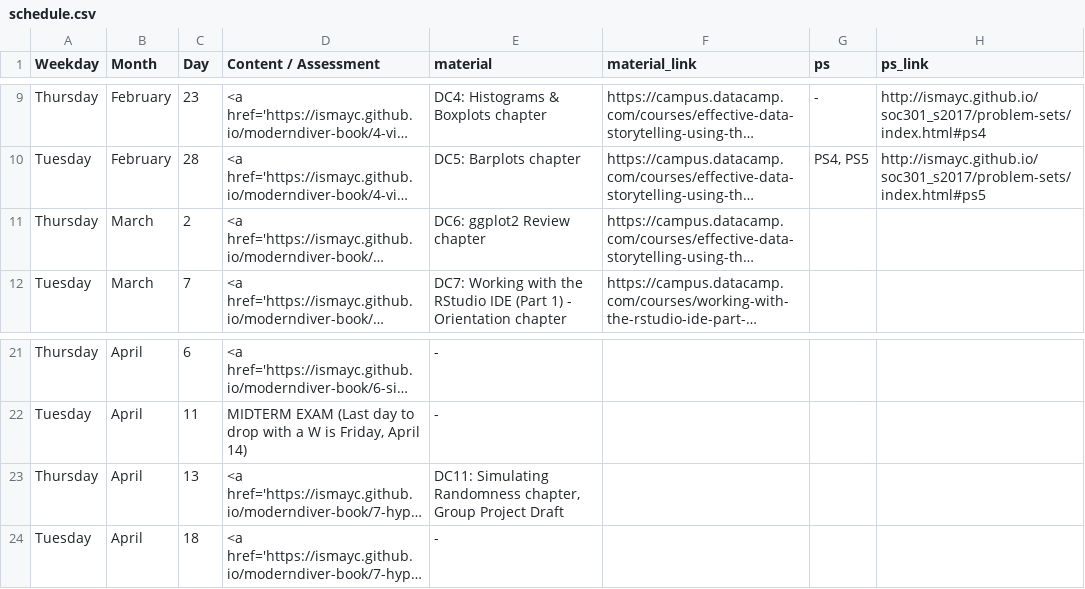
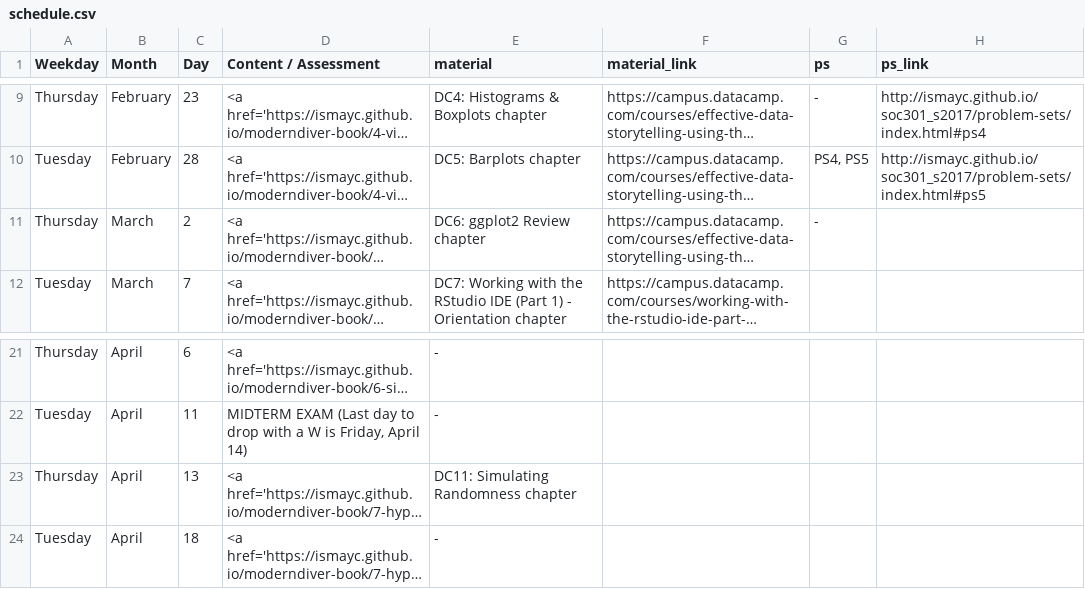
Before and after one commit to ismayc/soc301_s2017, a CSV file: content/schedule.csv, drawn as a sheet; only a part is shown, gaps mark what is left out; long unchanged cells end in …; the diff names each change by its address in the sheet, - before the commit and + after, or states it on an @@ line.

Commit message:
Update schedule

```diff
--- a/content/schedule.csv
+++ b/content/schedule.csv
-G11 (ps): (empty)
+G11 (ps): -
-E23 (material): …Simulating Randomness chapter, Group Project Draft
+E23 (material): …Simulating Randomness chapter
```
Also changed, not shown: docs/schedule.csv, 6 other files.
